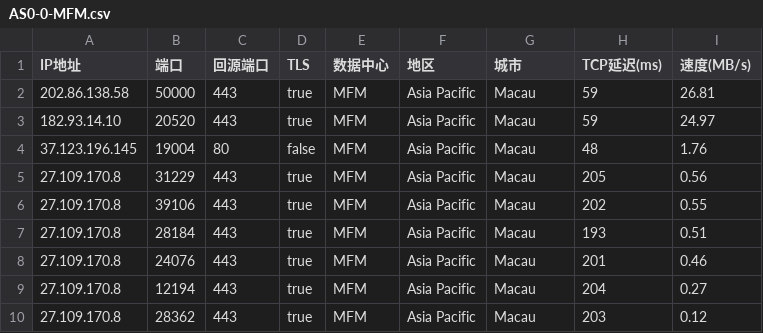
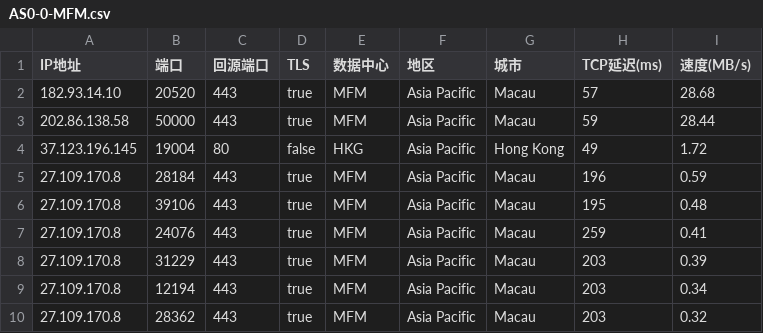
Before and after one commit to CEG1225/result, a CSV file: AS0-0-MFM.csv, drawn as a sheet.

```diff
--- a/AS0-0-MFM.csv
+++ b/AS0-0-MFM.csv
@@ -1,10 +1,10 @@
 IP地址,端口,回源端口,TLS,数据中心,地区,城市,TCP延迟(ms),速度(MB/s)
-202.86.138.58,50000,443,true,MFM,Asia Pacific,Macau,59,26.81
-182.93.14.10,20520,443,true,MFM,Asia Pacific,Macau,59,24.97
-37.123.196.145,19004,80,false,MFM,Asia Pacific,Macau,48,1.76
-27.109.170.8,31229,443,true,MFM,Asia Pacific,Macau,205,0.56
-27.109.170.8,39106,443,true,MFM,Asia Pacific,Macau,202,0.55
-27.109.170.8,28184,443,true,MFM,Asia Pacific,Macau,193,0.51
-27.109.170.8,24076,443,true,MFM,Asia Pacific,Macau,201,0.46
-27.109.170.8,12194,443,true,MFM,Asia Pacific,Macau,204,0.27
-27.109.170.8,28362,443,true,MFM,Asia Pacific,Macau,203,0.12
+182.93.14.10,20520,443,true,MFM,Asia Pacific,Macau,57,28.68
+202.86.138.58,50000,443,true,MFM,Asia Pacific,Macau,59,28.44
+37.123.196.145,19004,80,false,HKG,Asia Pacific,Hong Kong,49,1.72
+27.109.170.8,28184,443,true,MFM,Asia Pacific,Macau,196,0.59
+27.109.170.8,39106,443,true,MFM,Asia Pacific,Macau,195,0.48
+27.109.170.8,24076,443,true,MFM,Asia Pacific,Macau,259,0.41
+27.109.170.8,31229,443,true,MFM,Asia Pacific,Macau,203,0.39
+27.109.170.8,12194,443,true,MFM,Asia Pacific,Macau,203,0.34
+27.109.170.8,28362,443,true,MFM,Asia Pacific,Macau,203,0.32
```
Also changed, not shown: AS0-0-ICN.csv, AS0-0-SIN.csv, 2 other files.
